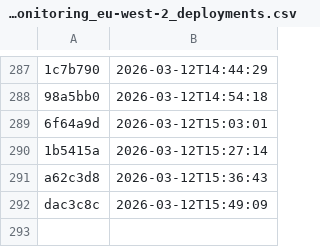
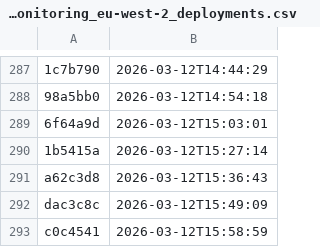
Before and after one commit to NHSDigital/electronic-prescription-service-account-resources, a CSV file: _data/dev-account_monitoring_eu-west-2_deployments.csv, drawn as a sheet; only a part is shown, gaps mark what is left out; the diff names each change by its address in the sheet, - before the commit and + after, or states it on an @@ line.

```diff
--- a/_data/dev-account_monitoring_eu-west-2_deployments.csv
+++ b/_data/dev-account_monitoring_eu-west-2_deployments.csv
+row 293: c0c4541 | 2026-03-12T15:58:59
```
Also changed, not shown: 1 other file.
